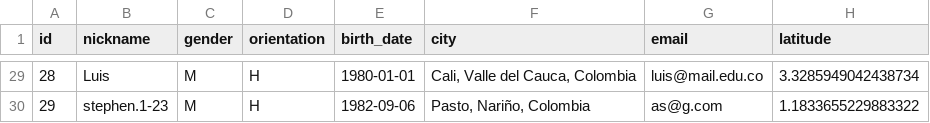
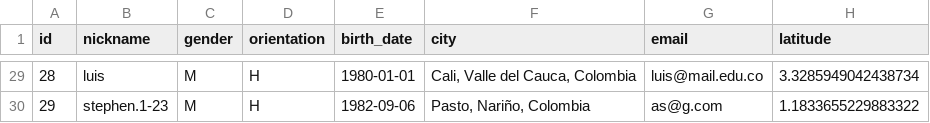
Before and after one commit to 1stephenmm-svg/lovefinderrz, a CSV file: data/clients.csv, drawn as a sheet; only a part is shown, gaps mark what is left out; the diff covers the shown part only; the diff names each change by its address in the sheet, - before the commit and + after, or states it on an @@ line.

Commit message:
fix: enforce lowercase nicknames and normalize user CSV data

```diff
--- a/data/clients.csv
+++ b/data/clients.csv
-B29 (nickname): Luis
+B29 (nickname): luis
```
Also changed, not shown: 27 edited cells elsewhere in this file, 1 other file.
